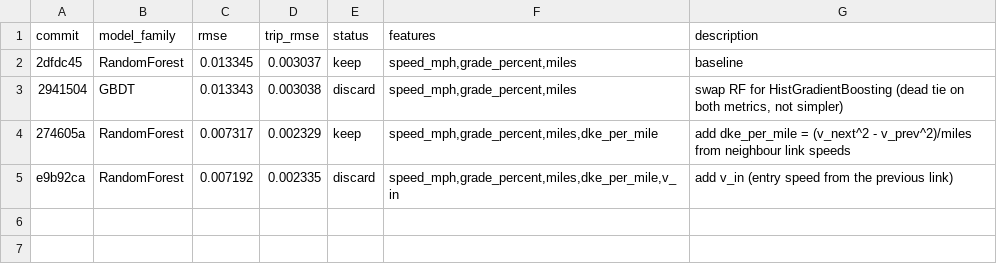
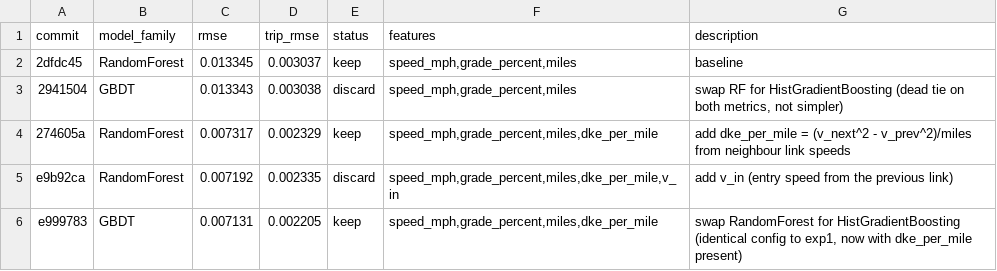
Before and after one commit to NatLabRockies/teta-autoresearch-powertrain, a TSV file: results/results-bev-aug25.tsv, drawn as a sheet; the diff names each change by its address in the sheet, - before the commit and + after, or states it on an @@ line.

Commit message:
log exp4: rmse -2.5%, trip_rmse -5.3% (keep)

```diff
--- a/results/results-bev-aug25.tsv
+++ b/results/results-bev-aug25.tsv
+row 6: e999783 | GBDT | 0.007131 | 0.002205 | keep | speed_mph,grade_percent,miles,dke_per_mile | swap RandomForest for HistGradientBoosting (identical config to exp1, now with dke_per_mile present)
```
Also changed, not shown: 2 other files.
